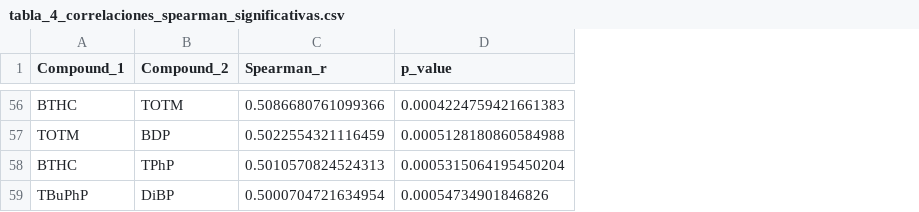
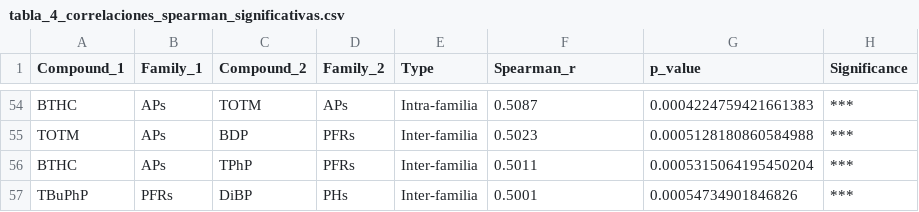
Before and after one commit to EddiazOS/LC_data_review, a CSV file: 05_Analisis_Reproducible/outputs/tablas/tabla_4_correlaciones_spearman_significativas.csv, drawn as a sheet; only a part is shown, gaps mark what is left out; addresses are those after the commit; the diff covers the shown part only; the diff names each change by its address in the sheet, - before the commit and + after, or states it on an @@ line.

```diff
--- a/05_Analisis_Reproducible/outputs/tablas/tabla_4_correlaciones_spearman_significativas.csv
+++ b/05_Analisis_Reproducible/outputs/tablas/tabla_4_correlaciones_spearman_significativas.csv
+column B (Family_1), rows 54-57: APs | APs | APs | PFRs
+column D (Family_2), rows 54-57: APs | PFRs | PFRs | PHs
+column E (Type), rows 54-57: Intra-familia | Inter-familia | Inter-familia | Inter-familia
+column H (Significance), rows 54-57: all ***
-F54 (Spearman_r): 0.5086680761099366
+F54 (Spearman_r): 0.5087
-F55 (Spearman_r): 0.5022554321116459
+F55 (Spearman_r): 0.5023
-F56 (Spearman_r): 0.5010570824524313
+F56 (Spearman_r): 0.5011
-F57 (Spearman_r): 0.5000704721634954
+F57 (Spearman_r): 0.5001
```
Also changed, not shown: 2 removed rows and 52 edited cells elsewhere in this file, 05_Analisis_Reproducible/outputs/tablas/frecuencias_deteccion_resumen.csv, 28 other files.
